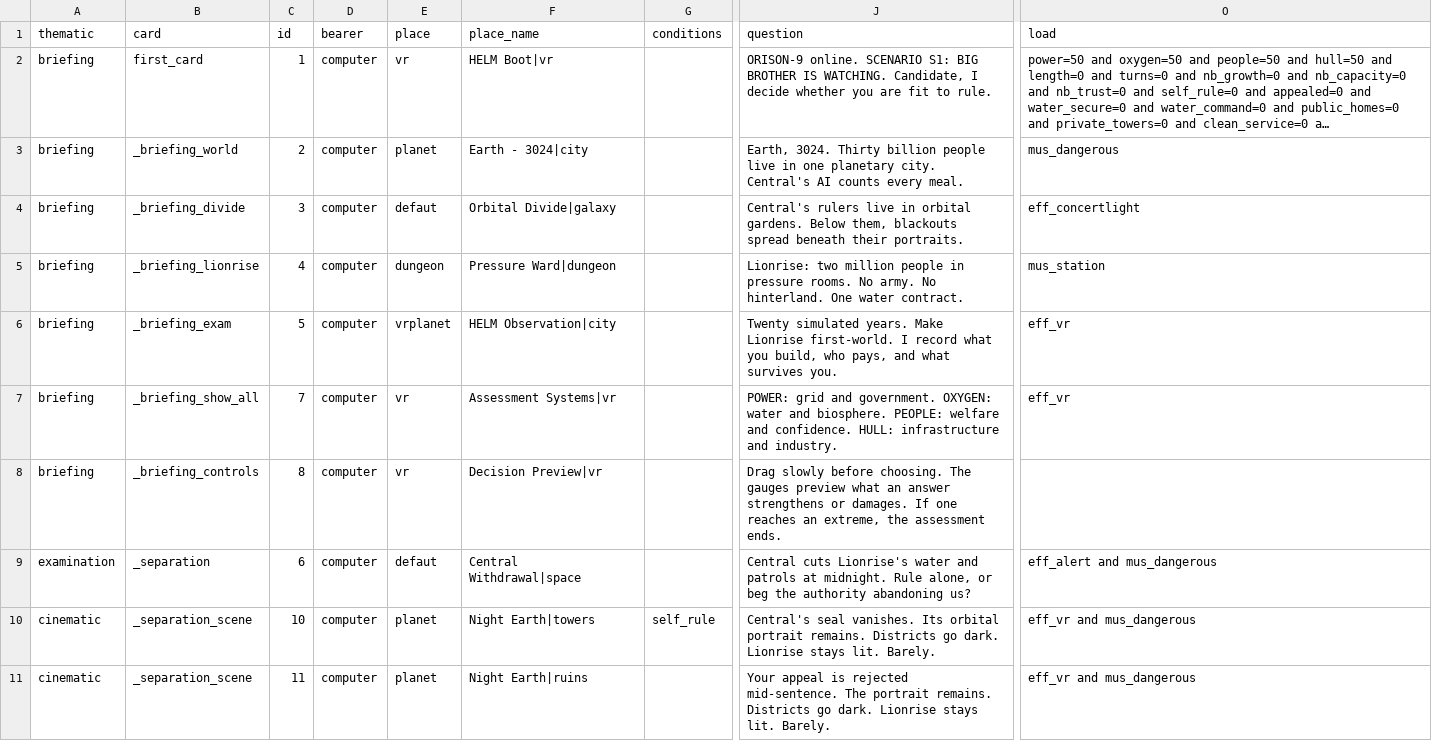
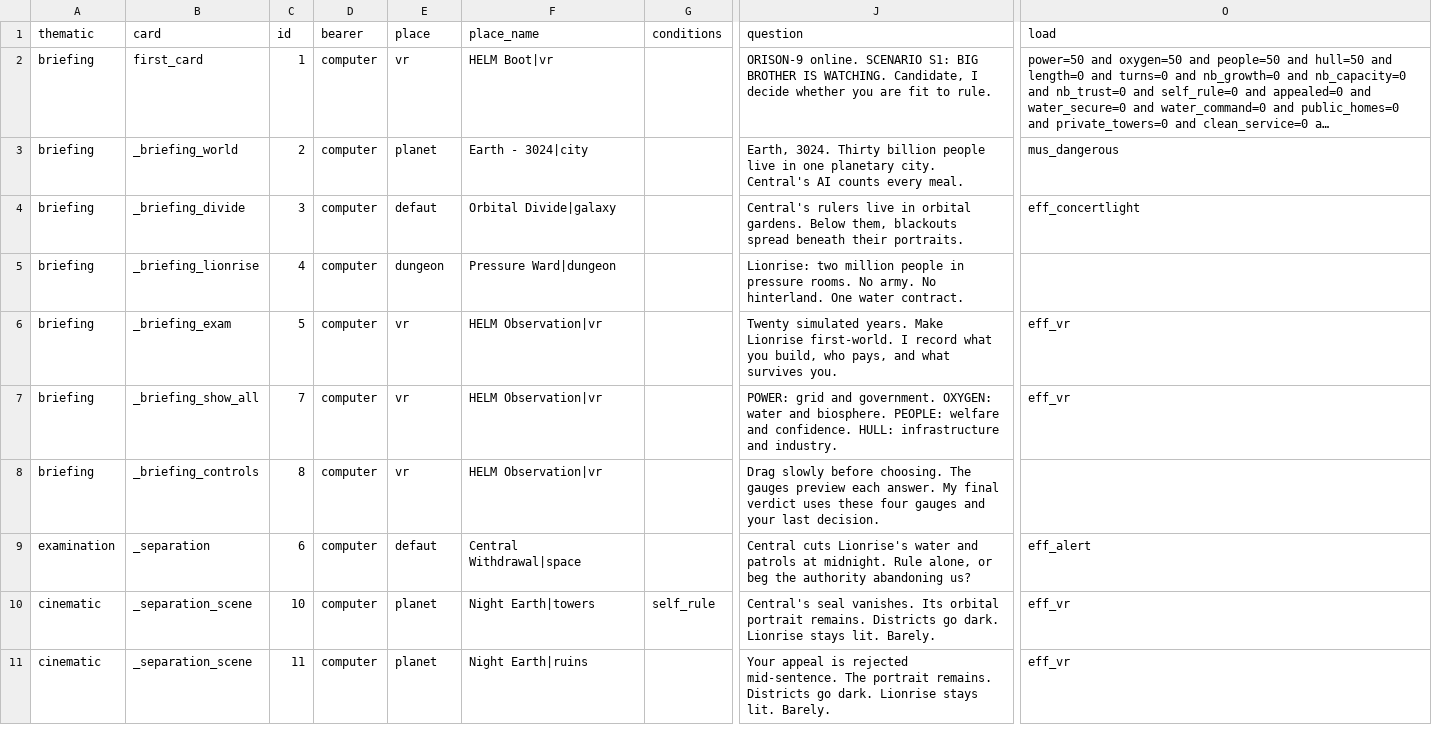
Before and after one commit to nicoceron/helm, a CSV file: Assets/Helm/Story/helm_cards.csv, drawn as a sheet; only a part is shown, gaps mark what is left out; long unchanged cells end in …; the diff covers the shown part only; the diff names each change by its address in the sheet, - before the commit and + after, or states it on an @@ line.

Commit message:
Rebalance S1 story pacing and verdicts

```diff
--- a/Assets/Helm/Story/helm_cards.csv
+++ b/Assets/Helm/Story/helm_cards.csv
-O5 (load): mus_station
+O5 (load): (empty)
-E6 (place): vrplanet
+E6 (place): vr
-F6 (place_name): HELM Observation|city
+F6 (place_name): HELM Observation|vr
-F7 (place_name): Assessment Systems|vr
+F7 (place_name): HELM Observation|vr
-F8 (place_name): Decision Preview|vr
+F8 (place_name): HELM Observation|vr
-J8 (question): …gauges preview what an answer strengthens or damages. If one reaches an extreme, the assessment ends.
+J8 (question): …gauges preview each answer. My final verdict uses these four gauges and your last decision.
-O9 (load): eff_alert and mus_dangerous
+O9 (load): eff_alert
-O10:O11 (load): eff_vr and mus_dangerous
+O10:O11 (load): eff_vr
```
Also changed, not shown: 84 edited cells elsewhere in this file, 6 other files.
